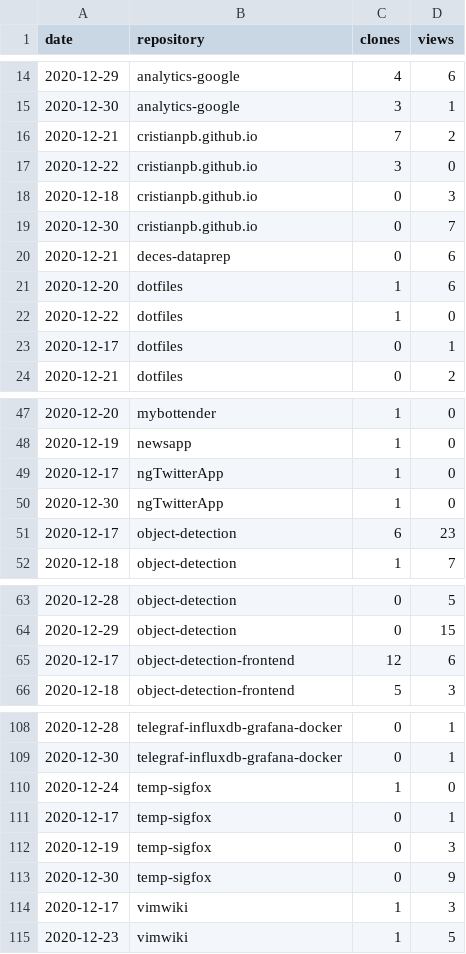
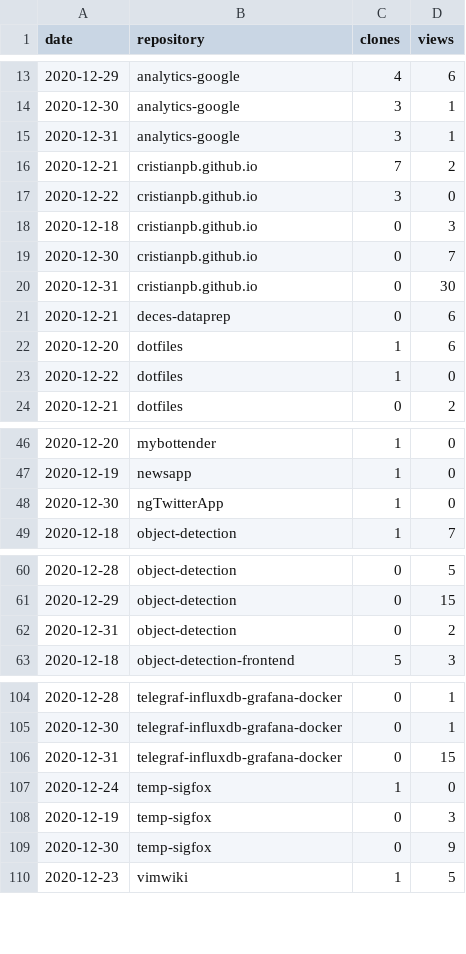
Before and after one commit to cristianpb/stats, a CSV file: github-visits.csv, drawn as a sheet; only a part is shown, gaps mark what is left out; removed rows and columns are numbered as before the commit, all else as after; the diff covers the shown part only; the diff names each change by its address in the sheet, - before the commit and + after, or states it on an @@ line.

```diff
--- a/github-visits.csv
+++ b/github-visits.csv
+row 15: 2020-12-31 | analytics-google | 3 | 1
+row 20: 2020-12-31 | cristianpb.github.io | 0 | 30
-row 23: 2020-12-17 | dotfiles | 0 | 1
-row 49: 2020-12-17 | ngTwitterApp | 1 | 0
-row 51: 2020-12-17 | object-detection | 6 | 23
-row 65: 2020-12-17 | object-detection-frontend | 12 | 6
+row 62: 2020-12-31 | object-detection | 0 | 2
+row 106: 2020-12-31 | telegraf-influxdb-grafana-docker | 0 | 15
-row 111: 2020-12-17 | temp-sigfox | 0 | 1
-row 114: 2020-12-17 | vimwiki | 1 | 3
```
Also changed, not shown: 1 added row and 4 removed rows elsewhere in this file, github-repositories.csv.
